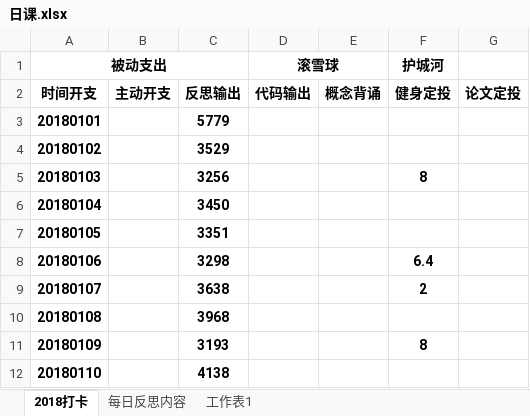
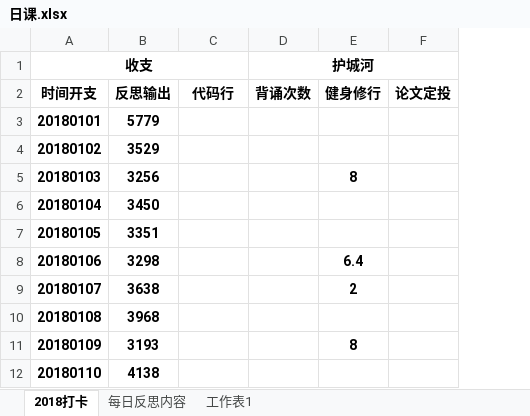
Before and after one commit to HanYouyang/GrowUp2018, an Excel workbook: 日课.xlsx, sheet 2018打卡, drawn as a sheet; only a part is shown; values as stored, in another font and other column widths than the file's, no borders; removed rows and columns are numbered as before the commit, all else as after; the diff names each change by its address in the sheet, - before the commit and + after, or states it on an @@ line.

```diff
--- a/日课.xlsx (sheet 2018打卡)
+++ b/日课.xlsx (sheet 2018打卡)
-column B, row 2: 主动开支
-row 1: 被动支出 |  |  | 滚雪球 |  | 护城河
+row 1: 收支 |  |  | 护城河
-C2: 代码输出
+C2: 代码行
-D2: 概念背诵
+D2: 背诵次数
-E2: 健身定投
+E2: 健身修行
```
Also changed, not shown: 11 other files.
